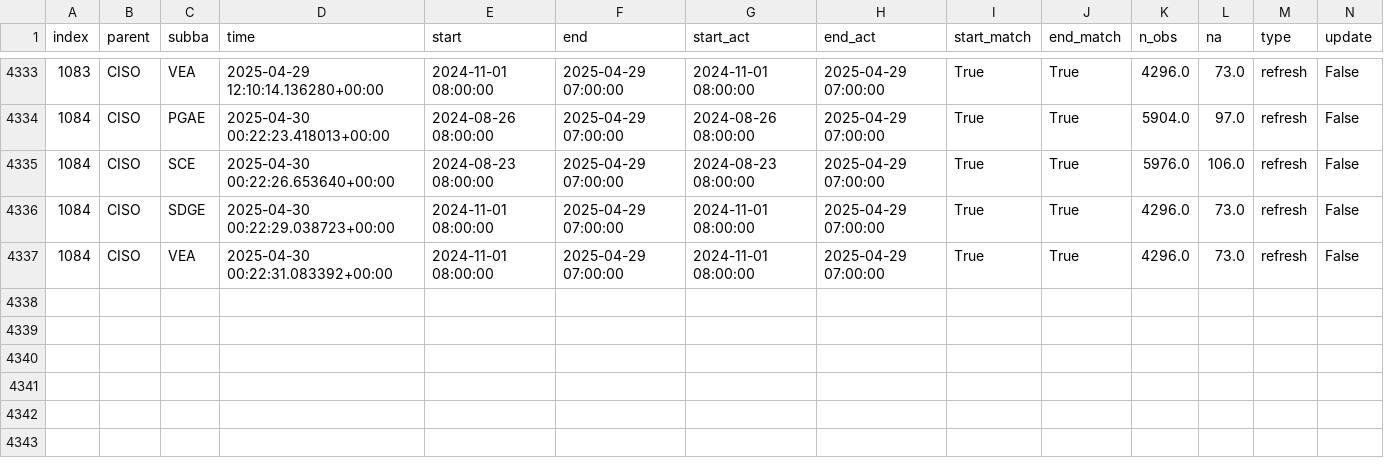
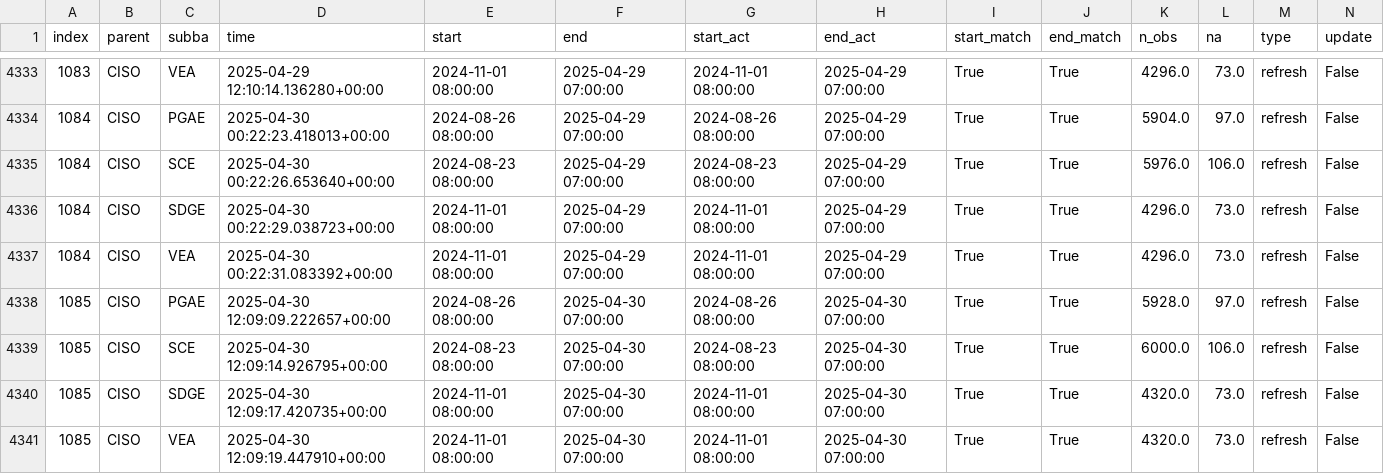
Before and after one commit to basillatif/data-pipeline-automation-with-github-actions, a CSV file: metadata/ciso_log_py.csv, drawn as a sheet; only a part is shown, gaps mark what is left out; rows hold the shown columns only; the diff names each change by its address in the sheet, - before the commit and + after, or states it on an @@ line.

Commit message:
Auto update of the data

```diff
--- a/metadata/ciso_log_py.csv
+++ b/metadata/ciso_log_py.csv
+row 4338: 1085 | CISO | PGAE | 2025-04-30 12:09:09.222657+00:00 | 2024-08-26 08:00:00 | 2025-04-30 07:00:00 | 2024-08-26 08:00:00 | 2025-04-30 07:00:00 | True | True | 5928.0 | 97.0 | refresh | False
+row 4339: 1085 | CISO | SCE | 2025-04-30 12:09:14.926795+00:00 | 2024-08-23 08:00:00 | 2025-04-30 07:00:00 | 2024-08-23 08:00:00 | 2025-04-30 07:00:00 | True | True | 6000.0 | 106.0 | refresh | False
+row 4340: 1085 | CISO | SDGE | 2025-04-30 12:09:17.420735+00:00 | 2024-11-01 08:00:00 | 2025-04-30 07:00:00 | 2024-11-01 08:00:00 | 2025-04-30 07:00:00 | True | True | 4320.0 | 73.0 | refresh | False
+row 4341: 1085 | CISO | VEA | 2025-04-30 12:09:19.447910+00:00 | 2024-11-01 08:00:00 | 2025-04-30 07:00:00 | 2024-11-01 08:00:00 | 2025-04-30 07:00:00 | True | True | 4320.0 | 73.0 | refresh | False
```
Also changed, not shown: 2 other files.
